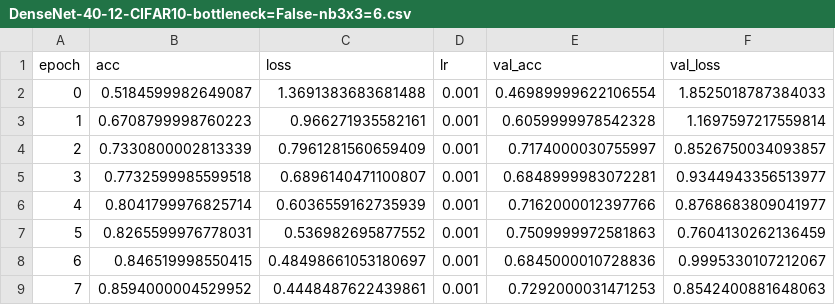
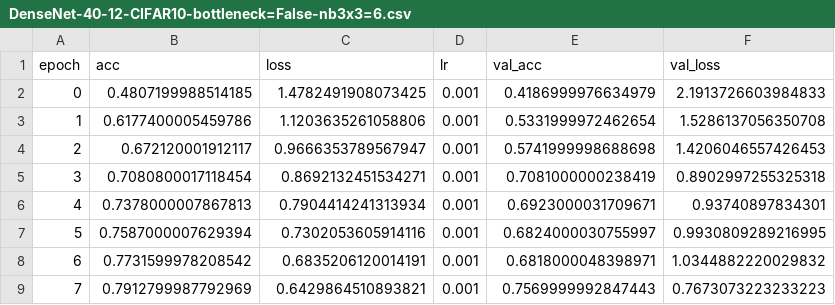
Before and after one commit to nima200/densenet-ablation, a CSV file: src/cifar10/BNL2/DenseNet-40-12-CIFAR10-bottleneck=False-nb3x3=6.csv, drawn as a sheet; only a part is shown; the diff covers the shown part only.

```diff
--- a/src/cifar10/BNL2/DenseNet-40-12-CIFAR10-bottleneck=False-nb3x3=6.csv
+++ b/src/cifar10/BNL2/DenseNet-40-12-CIFAR10-bottleneck=False-nb3x3=6.csv
@@ -1,9 +1,9 @@
 epoch,acc,loss,lr,val_acc,val_loss
-0,0.5184599982649087,1.3691383683681488,0.001,0.46989999622106554,1.8525018787384033
-1,0.6708799998760223,0.966271935582161,0.001,0.6059999978542328,1.1697597217559814
-2,0.7330800002813339,0.7961281560659409,0.001,0.7174000030755997,0.8526750034093857
-3,0.7732599985599518,0.6896140471100807,0.001,0.6848999983072281,0.9344943356513977
-4,0.8041799976825714,0.6036559162735939,0.001,0.7162000012397766,0.8768683809041977
-5,0.8265599976778031,0.536982695877552,0.001,0.7509999972581863,0.7604130262136459
-6,0.846519998550415,0.48498661053180697,0.001,0.6845000010728836,0.9995330107212067
-7,0.8594000004529952,0.4448487622439861,0.001,0.7292000031471253,0.8542400881648063
+0,0.4807199988514185,1.4782491908073425,0.001,0.4186999976634979,2.1913726603984833
+1,0.6177400005459786,1.1203635261058806,0.001,0.5331999972462654,1.5286137056350708
+2,0.672120001912117,0.9666353789567947,0.001,0.5741999998688698,1.4206046557426453
+3,0.7080800017118454,0.8692132451534271,0.001,0.7081000000238419,0.8902997255325318
+4,0.7378000007867813,0.7904414241313934,0.001,0.6923000031709671,0.93740897834301
+5,0.7587000007629394,0.7302053605914116,0.001,0.6824000030755997,0.9930809289216995
+6,0.7731599978208542,0.6835206120014191,0.001,0.6818000048398971,1.0344882220029832
+7,0.7912799987792969,0.6429864510893821,0.001,0.7569999992847443,0.7673073223233223
```
Also changed, not shown: 146 edited cells elsewhere in this file, 1 other file.
